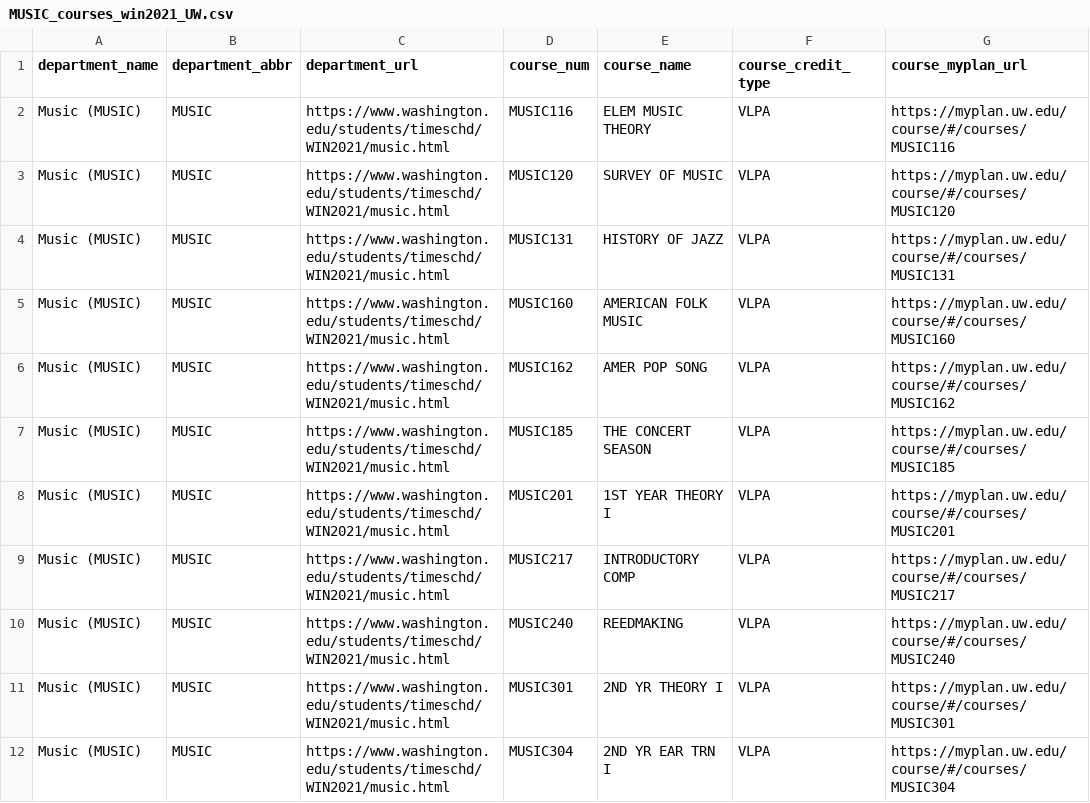
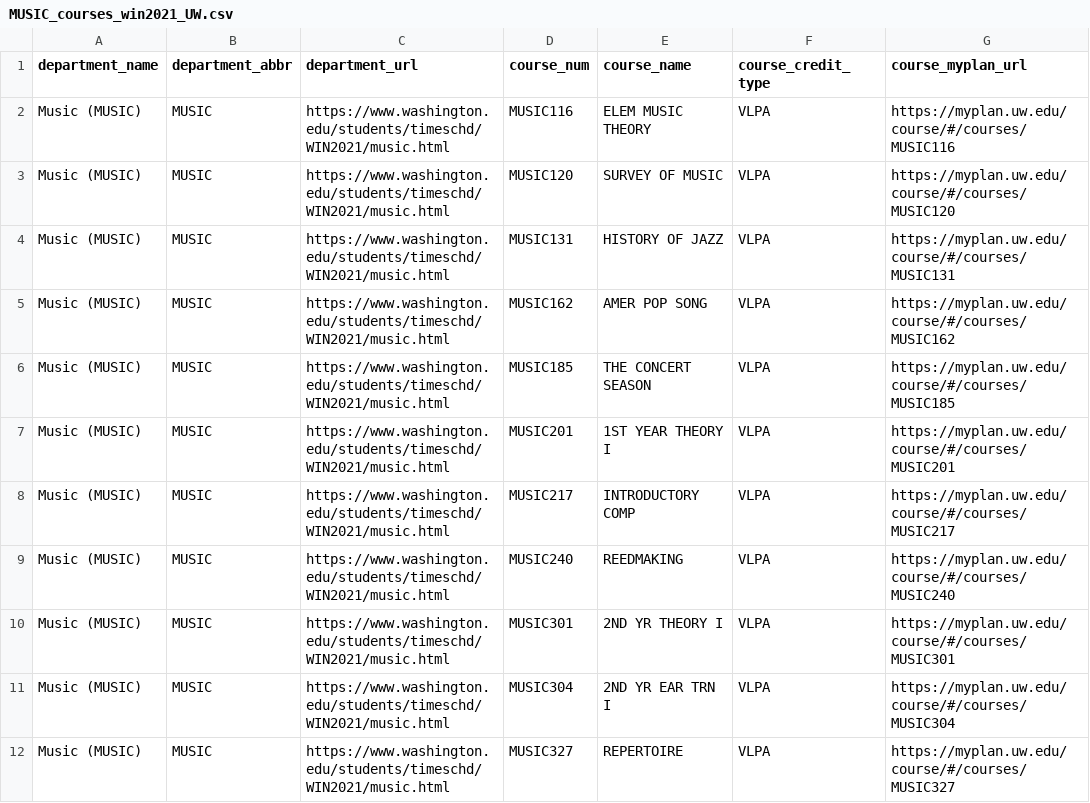
Before and after one commit to Yuxiao-Shi/uw-course-scraping, a CSV file: courses_by_department_win2021/MUSIC_courses_win2021_UW.csv, drawn as a sheet; only a part is shown; the shorter side is filled out with more unchanged rows; the diff names each change by its address in the sheet, - before the commit and + after, or states it on an @@ line.

```diff
--- a/courses_by_department_win2021/MUSIC_courses_win2021_UW.csv
+++ b/courses_by_department_win2021/MUSIC_courses_win2021_UW.csv
-row 5: Music (MUSIC) | MUSIC | https://www.washington.edu/students/timeschd/WIN2021/music.html | MUSIC160 | AMERICAN FOLK MUSIC | VLPA | https://myplan.uw.edu/course/#/courses/MUSIC160
```
Also changed, not shown: courses_by_department_win2021/HUM_courses_win2021_UW.csv, courses_by_department_win2021/PHYS_courses_win2021_UW.csv, 15 other files.
